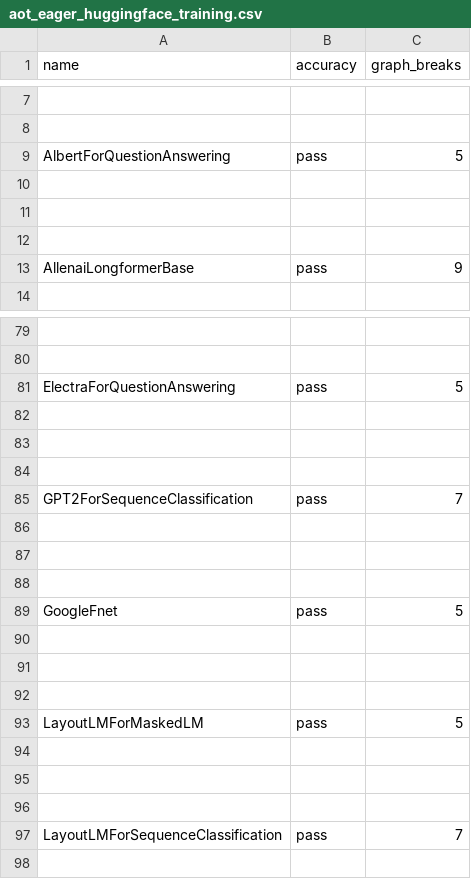
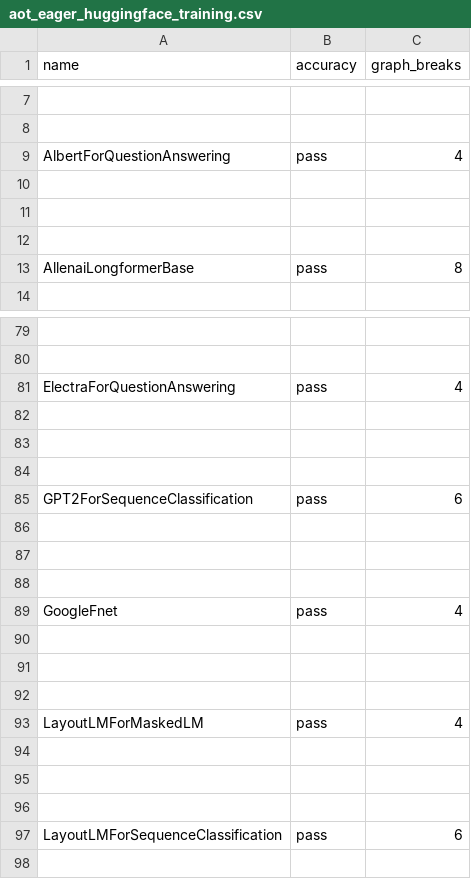
Before and after one commit to AaronWang04/pytorch, a CSV file: benchmarks/dynamo/ci_expected_accuracy/aot_eager_huggingface_training.csv, drawn as a sheet; only a part is shown, gaps mark what is left out; the diff covers the shown part only; the diff names each change by its address in the sheet, - before the commit and + after, or states it on an @@ line.

Commit message:
Remove extra graph breaks (#118987)
Fixes https://github.com/pytorch/pytorch/issues/104053

Pull Request resolved: https://github.com/pytorch/pytorch/pull/118987
Approved by: https://github.com/janeyx99

```diff
--- a/benchmarks/dynamo/ci_expected_accuracy/aot_eager_huggingface_training.csv
+++ b/benchmarks/dynamo/ci_expected_accuracy/aot_eager_huggingface_training.csv
-C9 (graph_breaks): 5
+C9 (graph_breaks): 4
-C13 (graph_breaks): 9
+C13 (graph_breaks): 8
-C81 (graph_breaks): 5
+C81 (graph_breaks): 4
-C85 (graph_breaks): 7
+C85 (graph_breaks): 6
-C89 (graph_breaks): 5
+C89 (graph_breaks): 4
-C93 (graph_breaks): 5
+C93 (graph_breaks): 4
-C97 (graph_breaks): 7
+C97 (graph_breaks): 6
```
Also changed, not shown: 17 edited cells elsewhere in this file, benchmarks/dynamo/ci_expected_accuracy/aot_eager_timm_training.csv, benchmarks/dynamo/ci_expected_accuracy/aot_eager_torchbench_training.csv, 14 other files.
